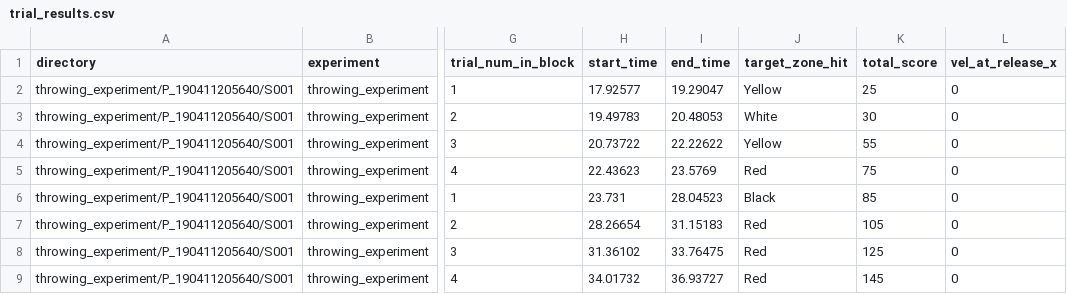
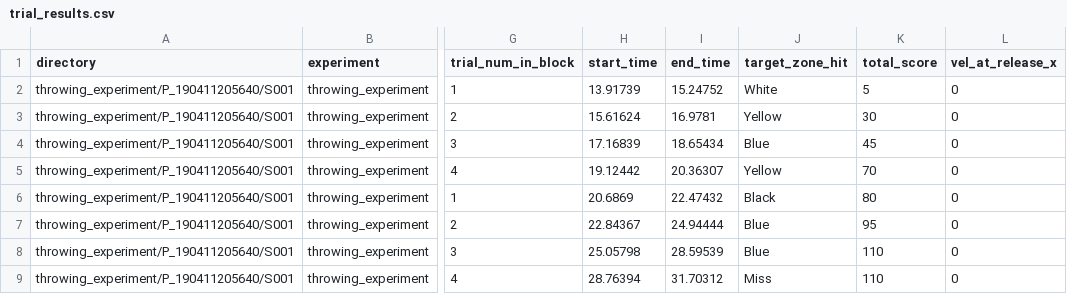
Before and after one commit to Andrea-Loriedo/VR-throwing-task, a CSV file: Assets/StreamingAssets/throwing_experiment/P_190411205640/S001/trial_results.csv, drawn as a sheet; only a part is shown, gaps mark what is left out; the diff covers the shown part only; the diff names each change by its address in the sheet, - before the commit and + after, or states it on an @@ line.

```diff
--- a/Assets/StreamingAssets/throwing_experiment/P_190411205640/S001/trial_results.csv
+++ b/Assets/StreamingAssets/throwing_experiment/P_190411205640/S001/trial_results.csv
-H2 (start_time): 17.92577
+H2 (start_time): 13.91739
-I2 (end_time): 19.29047
+I2 (end_time): 15.24752
-J2 (target_zone_hit): Yellow
+J2 (target_zone_hit): White
-K2 (total_score): 25
+K2 (total_score): 5
-H3 (start_time): 19.49783
+H3 (start_time): 15.61624
-I3 (end_time): 20.48053
+I3 (end_time): 16.9781
-J3 (target_zone_hit): White
+J3 (target_zone_hit): Yellow
-H4 (start_time): 20.73722
+H4 (start_time): 17.16839
-I4 (end_time): 22.22622
+I4 (end_time): 18.65434
-J4 (target_zone_hit): Yellow
+J4 (target_zone_hit): Blue
-K4 (total_score): 55
+K4 (total_score): 45
-H5 (start_time): 22.43623
+H5 (start_time): 19.12442
-I5 (end_time): 23.5769
+I5 (end_time): 20.36307
-J5 (target_zone_hit): Red
+J5 (target_zone_hit): Yellow
-K5 (total_score): 75
+K5 (total_score): 70
-H6 (start_time): 23.731
+H6 (start_time): 20.6869
-I6 (end_time): 28.04523
+I6 (end_time): 22.47432
-K6 (total_score): 85
+K6 (total_score): 80
-H7 (start_time): 28.26654
+H7 (start_time): 22.84367
-I7 (end_time): 31.15183
+I7 (end_time): 24.94444
-J7:J8 (target_zone_hit): Red
+J7:J8 (target_zone_hit): Blue
-K7 (total_score): 105
+K7 (total_score): 95
-H8 (start_time): 31.36102
+H8 (start_time): 25.05798
-I8 (end_time): 33.76475
+I8 (end_time): 28.59539
-K8 (total_score): 125
+K8 (total_score): 110
-H9 (start_time): 34.01732
+H9 (start_time): 28.76394
-I9 (end_time): 36.93727
+I9 (end_time): 31.70312
-J9 (target_zone_hit): Red
+J9 (target_zone_hit): Miss
-K9 (total_score): 145
+K9 (total_score): 110
```
Also changed, not shown: 30 edited cells elsewhere in this file, Assets/StreamingAssets/throwing_experiment/P_190411205640/S001/log.csv, 13 other files.
